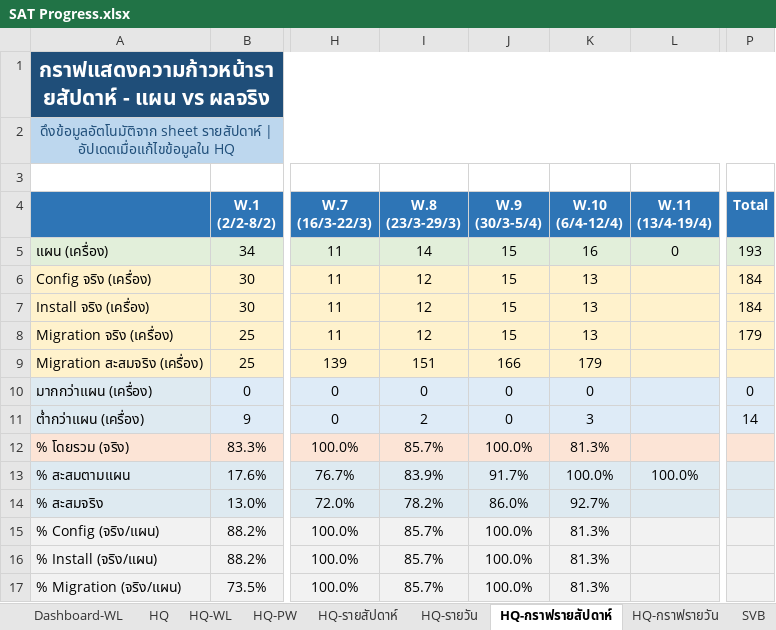
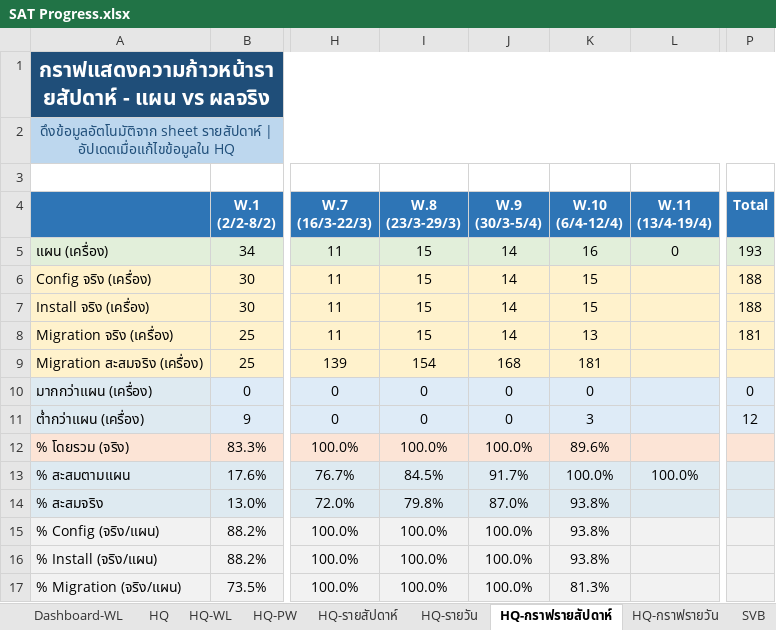
Before and after one commit to watanyu158/HQ-Migr-Dashboard, an Excel workbook: backend/SAT Progress.xlsx, sheet HQ-กราฟรายสัปดาห์, drawn as a sheet; only a part is shown, gaps mark what is left out; values as stored, in another font and other column widths than the file's, no borders; charts and pictures not drawn; the diff names each change by its address in the sheet, - before the commit and + after, or states it on an @@ line.

```diff
--- a/backend/SAT Progress.xlsx (sheet HQ-กราฟรายสัปดาห์)
+++ b/backend/SAT Progress.xlsx (sheet HQ-กราฟรายสัปดาห์)
-I5 (W.8 (23/3-29/3)): 14
+I5 (W.8 (23/3-29/3)): 15
-J5:J8 (W.9 (30/3-5/4)): 15
+J5:J8 (W.9 (30/3-5/4)): 14
-I6:I8 (W.8 (23/3-29/3)): 12
+I6:I8 (W.8 (23/3-29/3)): 15
-K6:K7 (W.10 (6/4-12/4)): 13
+K6:K7 (W.10 (6/4-12/4)): 15
-P6:P7 (Total): 184
+P6:P7 (Total): 188
-P8 (Total): 179
+P8 (Total): 181
-I9 (W.8 (23/3-29/3)): 151
+I9 (W.8 (23/3-29/3)): 154
-J9 (W.9 (30/3-5/4)): 166
+J9 (W.9 (30/3-5/4)): 168
-K9 (W.10 (6/4-12/4)): 179
+K9 (W.10 (6/4-12/4)): 181
-I11 (W.8 (23/3-29/3)): 2
+I11 (W.8 (23/3-29/3)): 0
-P11 (Total): 14
+P11 (Total): 12
-I12 (W.8 (23/3-29/3)): 85.7%
+I12 (W.8 (23/3-29/3)): 100.0%
-K12 (W.10 (6/4-12/4)): 81.3%
+K12 (W.10 (6/4-12/4)): 89.6%
-I13 (W.8 (23/3-29/3)): 83.9%
+I13 (W.8 (23/3-29/3)): 84.5%
-I14 (W.8 (23/3-29/3)): 78.2%
+I14 (W.8 (23/3-29/3)): 79.8%
-J14 (W.9 (30/3-5/4)): 86.0%
+J14 (W.9 (30/3-5/4)): 87.0%
-K14 (W.10 (6/4-12/4)): 92.7%
+K14 (W.10 (6/4-12/4)): 93.8%
-I15:I17 (W.8 (23/3-29/3)): 85.7%
+I15:I17 (W.8 (23/3-29/3)): 100.0%
-K15:K16 (W.10 (6/4-12/4)): 81.3%
+K15:K16 (W.10 (6/4-12/4)): 93.8%
```
Also changed, not shown: sheet HKT New, sheet HQ-รายวัน, sheet HQ-WL, sheet HQ-รายสัปดาห์, sheet HQ, sheet HQ-กราฟรายวัน, 2 more sheets, charts or pictures, 1 other file.
